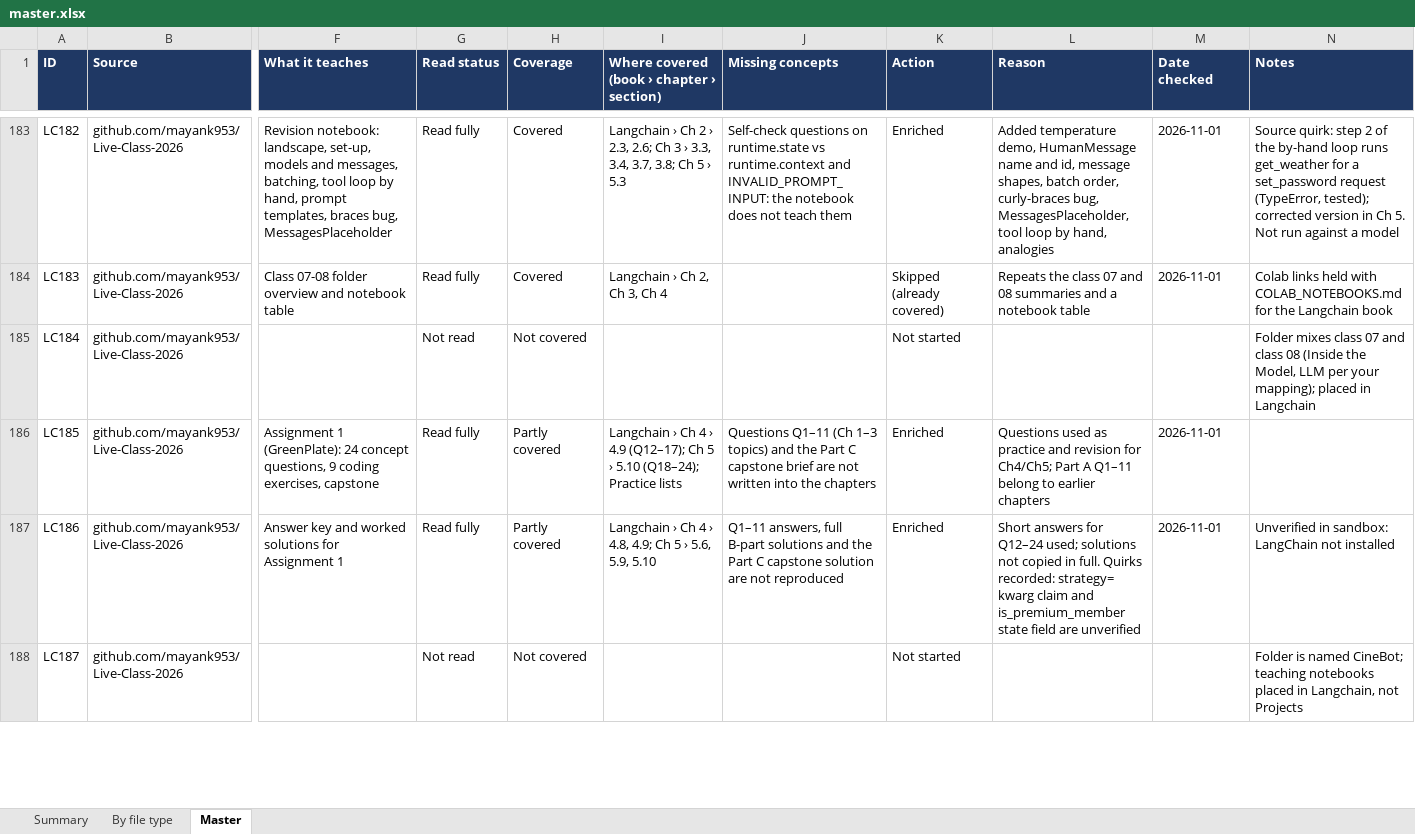
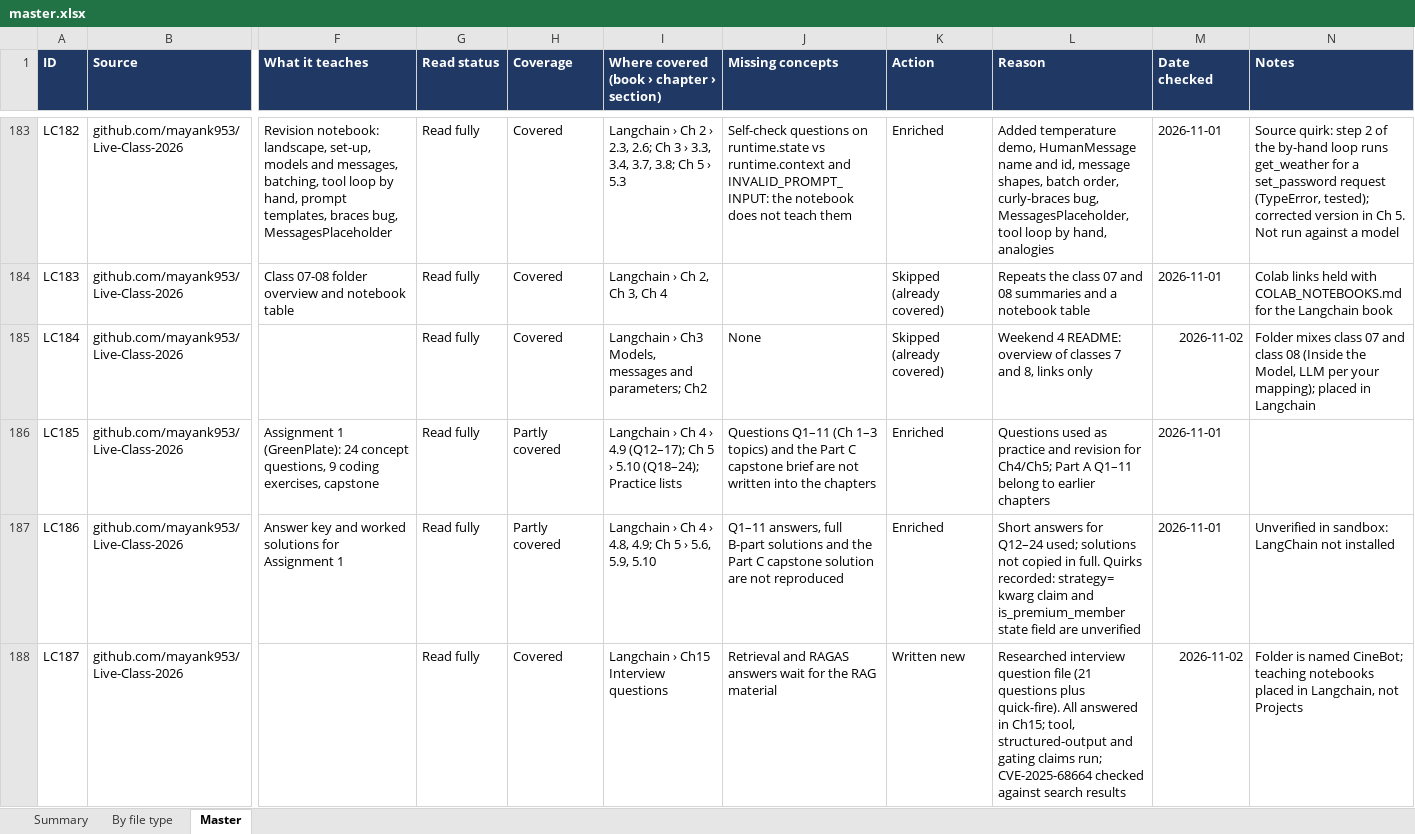
Before and after one commit to kiaanwankhede/MyNotes, an Excel workbook: master/master.xlsx, sheet Master, drawn as a sheet; only a part is shown, gaps mark what is left out; values as stored, in another font and other column widths than the file's, no borders; charts and pictures not drawn; the diff covers the shown part only; the diff names each change by its address in the sheet, - before the commit and + after, or states it on an @@ line.

```diff
--- a/master/master.xlsx (sheet Master)
+++ b/master/master.xlsx (sheet Master)
-G185 (Read status): Not read
+G185 (Read status): Read fully
-H185 (Coverage): Not covered
+H185 (Coverage): Covered
-I185: (empty)
+I185: Langchain › Ch3 Models, messages and parameters; Ch2
-J185 (Missing concepts): (empty)
+J185 (Missing concepts): None
-K185 (Action): Not started
+K185 (Action): Skipped (already covered)
-L185 (Reason): (empty)
+L185 (Reason): Weekend 4 README: overview of classes 7 and 8, links only
-M185 (Date checked): (empty)
+M185 (Date checked): 2026-11-02
-G188 (Read status): Not read
+G188 (Read status): Read fully
-H188 (Coverage): Not covered
+H188 (Coverage): Covered
-I188: (empty)
+I188: Langchain › Ch15 Interview questions
-J188 (Missing concepts): (empty)
+J188 (Missing concepts): Retrieval and RAGAS answers wait for the RAG material
-K188 (Action): Not started
+K188 (Action): Written new
-L188 (Reason): (empty)
+L188 (Reason): Researched interview question file (21 questions plus quick-fire). All answered in Ch15; tool, structured-output and gating claims run; CVE-2025-68664 checked against search results
-M188 (Date checked): (empty)
+M188 (Date checked): 2026-11-02
```
Also changed, not shown: 86 edited cells elsewhere in this sheet, sheet By file type, sheet Summary, 8 other files.
